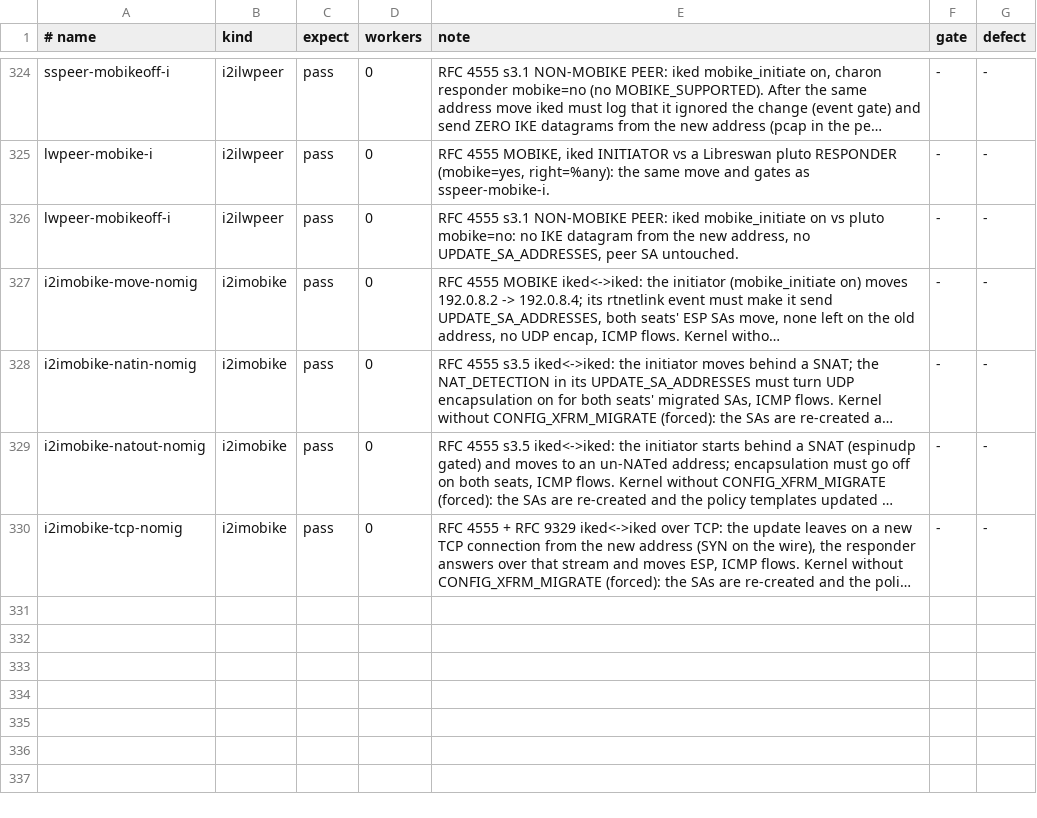
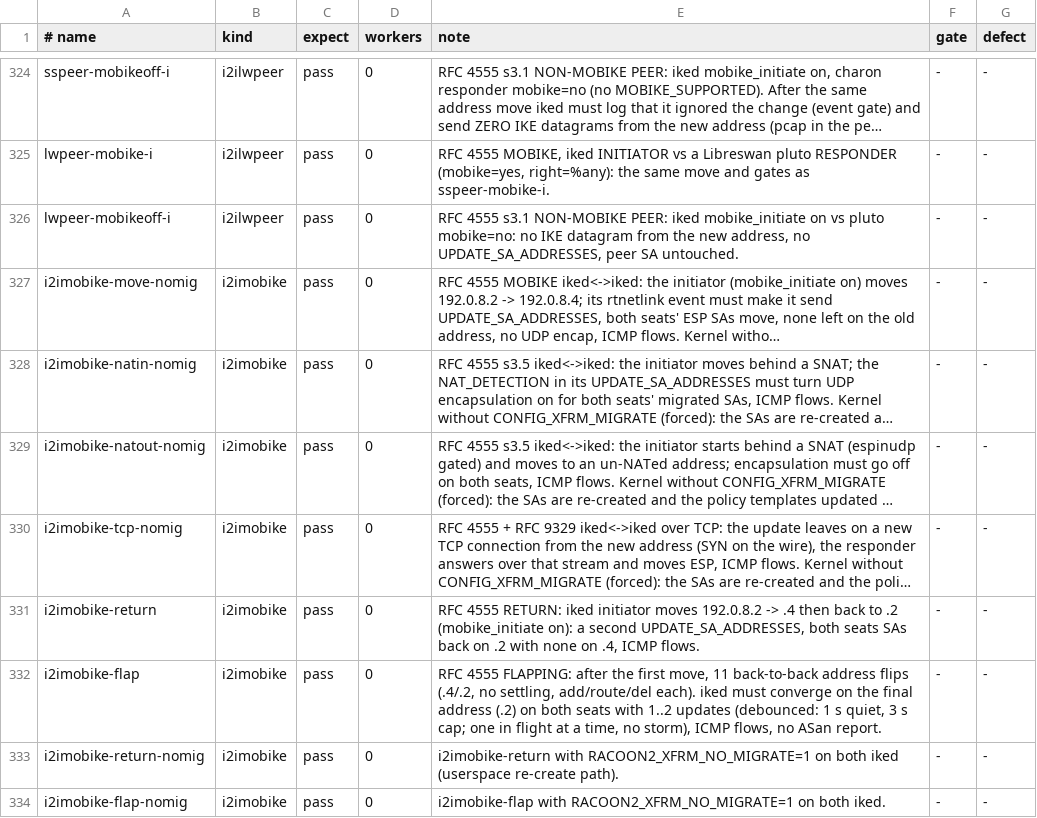
Before and after one commit to derekm/racoon2, a TSV file: samples/linux-matrix/cases.tsv, drawn as a sheet; only a part is shown, gaps mark what is left out; long unchanged cells end in …; the diff names each change by its address in the sheet, - before the commit and + after, or states it on an @@ line.

Commit message:
iked: debounce MOBIKE initiator address events; rows for return and flapping
A flapping link sent one UPDATE_SA_ADDRESSES per address change (11 for
11 flips in i2imobike-flap).  Scan once events have been quiet for 1 s,
capped at 3 s after the first, and rescan when an update completes or is
abandoned so a change made meanwhile is not lost.

i2imobike-return: move and back to the original address.
i2imobike-flap: 11 back-to-back flips must converge with 1..2 updates.
Both also with the no-MIGRATE path.

```diff
--- a/samples/linux-matrix/cases.tsv
+++ b/samples/linux-matrix/cases.tsv
+row 331: i2imobike-return | i2imobike | pass | 0 | RFC 4555 RETURN: iked initiator moves 192.0.8.2 -> .4 then back to .2 (mobike_initiate on): a second UPDATE_SA_ADDRESSES, both seats SAs back on .2 with none on .4, ICMP flows. | - | -
+row 332: i2imobike-flap | i2imobike | pass | 0 | RFC 4555 FLAPPING: after the first move, 11 back-to-back address flips (.4/.2, no settling, add/route/del each). iked must converge on the final address (.2) on both seats with 1..2 updates (debounced: 1 s quiet, 3 s cap; one in flight at a time, no storm), ICMP flows, no ASan report. | - | -
+row 333: i2imobike-return-nomig | i2imobike | pass | 0 | i2imobike-return with RACOON2_XFRM_NO_MIGRATE=1 on both iked (userspace re-create path). | - | -
+row 334: i2imobike-flap-nomig | i2imobike | pass | 0 | i2imobike-flap with RACOON2_XFRM_NO_MIGRATE=1 on both iked. | - | -
```
Also changed, not shown: 3 other files.
